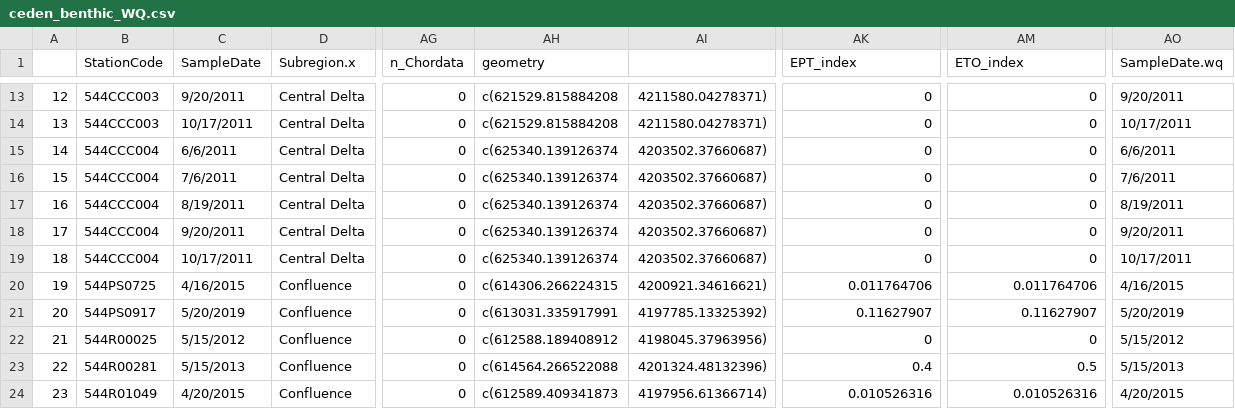
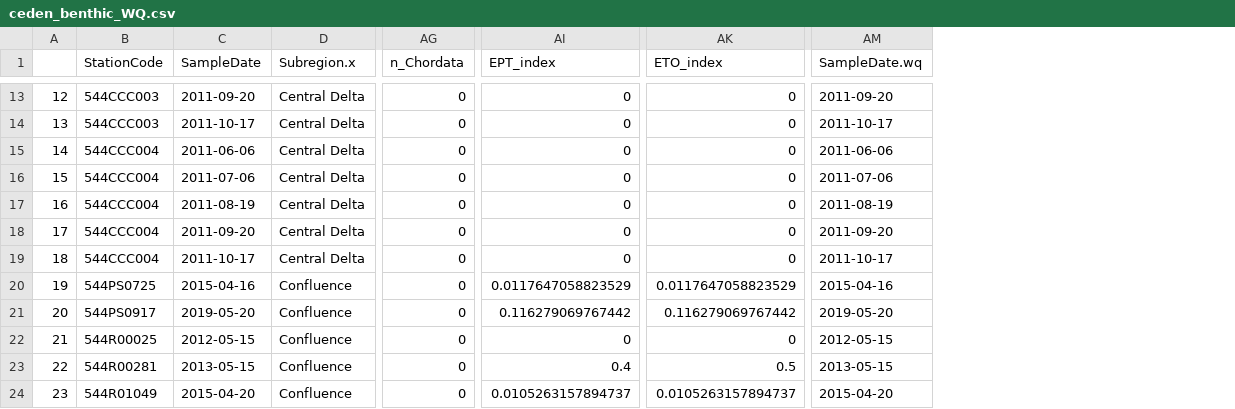
Before and after one commit to WWU-IETC-R-Collab/MI-Analysis, a CSV file: data/ceden_benthic_WQ.csv, drawn as a sheet; only a part is shown, gaps mark what is left out; removed rows and columns are numbered as before the commit, all else as after; the diff covers the shown part only; the diff names each change by its address in the sheet, - before the commit and + after, or states it on an @@ line.

```diff
--- a/data/ceden_benthic_WQ.csv
+++ b/data/ceden_benthic_WQ.csv
-column AH (geometry), rows 13-24: c(621529.815884208 | c(621529.815884208 | c(625340.139126374 | c(625340.139126374 | c(625340.139126374 | c(625340.139126374 | c(625340.139126374 | c(614306.266224315 | c(613031.335917991 | c(612588.189408912 | c(614564.266522088 | c(612589.409341873
-column AI, rows 13-24: 4211580.04278371) | 4211580.04278371) | 4203502.37660687) | 4203502.37660687) | 4203502.37660687) | 4203502.37660687) | 4203502.37660687) | 4200921.34616621) | 4197785.13325392) | 4198045.37963956) | 4201324.48132396) | 4197956.61366714)
-C13 (SampleDate): 9/20/2011
+C13 (SampleDate): 2011-09-20
-AM13 (SampleDate.wq): 9/20/2011
+AM13 (SampleDate.wq): 2011-09-20
-C14 (SampleDate): 10/17/2011
+C14 (SampleDate): 2011-10-17
-AM14 (SampleDate.wq): 10/17/2011
+AM14 (SampleDate.wq): 2011-10-17
-C15 (SampleDate): 6/6/2011
+C15 (SampleDate): 2011-06-06
-AM15 (SampleDate.wq): 6/6/2011
+AM15 (SampleDate.wq): 2011-06-06
-C16 (SampleDate): 7/6/2011
+C16 (SampleDate): 2011-07-06
-AM16 (SampleDate.wq): 7/6/2011
+AM16 (SampleDate.wq): 2011-07-06
-C17 (SampleDate): 8/19/2011
+C17 (SampleDate): 2011-08-19
-AM17 (SampleDate.wq): 8/19/2011
+AM17 (SampleDate.wq): 2011-08-19
-C18 (SampleDate): 9/20/2011
+C18 (SampleDate): 2011-09-20
-AM18 (SampleDate.wq): 9/20/2011
+AM18 (SampleDate.wq): 2011-09-20
-C19 (SampleDate): 10/17/2011
+C19 (SampleDate): 2011-10-17
-AM19 (SampleDate.wq): 10/17/2011
+AM19 (SampleDate.wq): 2011-10-17
-C20 (SampleDate): 4/16/2015
+C20 (SampleDate): 2015-04-16
-AI20 (EPT_index): 0.011764706
+AI20 (EPT_index): 0.0117647058823529
-AK20 (ETO_index): 0.011764706
+AK20 (ETO_index): 0.0117647058823529
-AM20 (SampleDate.wq): 4/16/2015
+AM20 (SampleDate.wq): 2015-04-16
-C21 (SampleDate): 5/20/2019
+C21 (SampleDate): 2019-05-20
-AI21 (EPT_index): 0.11627907
+AI21 (EPT_index): 0.116279069767442
-AK21 (ETO_index): 0.11627907
+AK21 (ETO_index): 0.116279069767442
-AM21 (SampleDate.wq): 5/20/2019
+AM21 (SampleDate.wq): 2019-05-20
-C22 (SampleDate): 5/15/2012
+C22 (SampleDate): 2012-05-15
-AM22 (SampleDate.wq): 5/15/2012
+AM22 (SampleDate.wq): 2012-05-15
-C23 (SampleDate): 5/15/2013
+C23 (SampleDate): 2013-05-15
-AM23 (SampleDate.wq): 5/15/2013
+AM23 (SampleDate.wq): 2013-05-15
-C24 (SampleDate): 4/20/2015
+C24 (SampleDate): 2015-04-20
-AI24 (EPT_index): 0.010526316
+AI24 (EPT_index): 0.0105263157894737
-AK24 (ETO_index): 0.010526316
+AK24 (ETO_index): 0.0105263157894737
-AM24 (SampleDate.wq): 4/20/2015
+AM24 (SampleDate.wq): 2015-04-20
```
Also changed, not shown: 138 edited cells elsewhere in this file, 4 other files.
